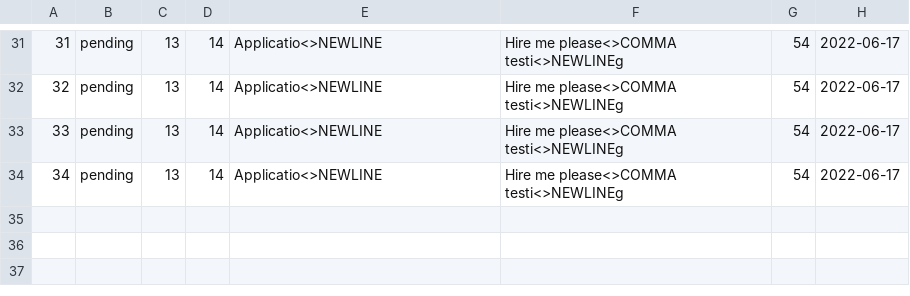
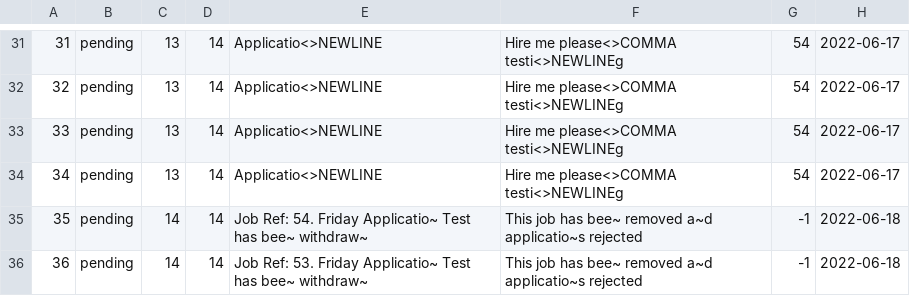
Before and after one commit to namyngu/JobSeekingSystem, a CSV file: messages.csv, drawn as a sheet; only a part is shown, gaps mark what is left out; the diff names each change by its address in the sheet, - before the commit and + after, or states it on an @@ line.

```diff
--- a/messages.csv
+++ b/messages.csv
+row 35: 35 | pending | 14 | 14 | Job Ref: 54. Friday Applicatio~ Test has bee~ withdraw~ | This job has bee~ removed a~d applicatio~s rejected | -1 | 2022-06-18
+row 36: 36 | pending | 14 | 14 | Job Ref: 53. Friday Applicatio~ Test has bee~ withdraw~ | This job has bee~ removed a~d applicatio~s rejected | -1 | 2022-06-18
```
Also changed, not shown: JobCategory.csv, JobList.csv, 4 other files.
